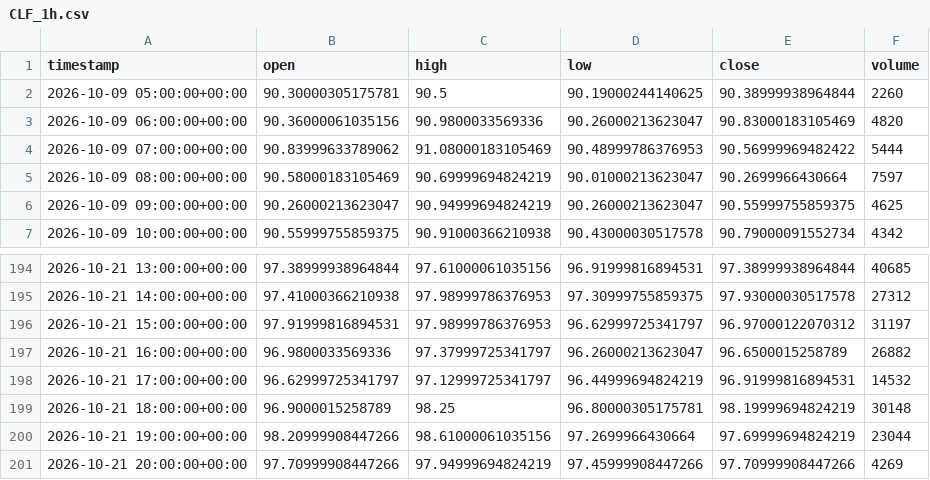
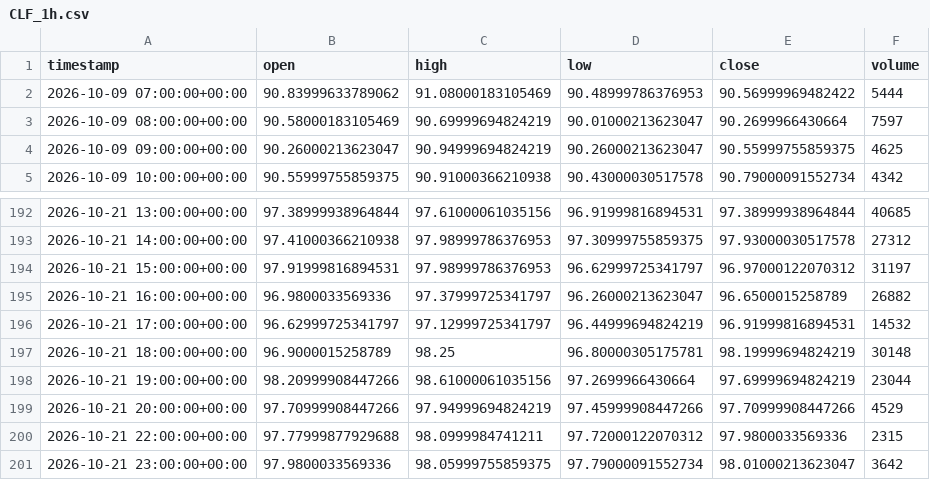
Before and after one commit to maraky122/mesa-brooks, a CSV file: data/ohlc/CLF_1h.csv, drawn as a sheet; only a part is shown, gaps mark what is left out.

```diff
--- a/data/ohlc/CLF_1h.csv
+++ b/data/ohlc/CLF_1h.csv
@@ -1,4 +1,2 @@
 timestamp,open,high,low,close,volume
-2026-10-09 05:00:00+00:00,90.30000305175781,90.5,90.19000244140625,90.38999938964844,2260
-2026-10-09 06:00:00+00:00,90.36000061035156,90.9800033569336,90.26000213623047,90.83000183105469,4820
 2026-10-09 07:00:00+00:00,90.83999633789062,91.08000183105469,90.48999786376953,90.56999969482422,5444
@@ -200,2 +198,4 @@ timestamp,open,high,low,close,volume
 2026-10-21 19:00:00+00:00,98.20999908447266,98.61000061035156,97.2699966430664,97.69999694824219,23044
-2026-10-21 20:00:00+00:00,97.70999908447266,97.94999694824219,97.45999908447266,97.70999908447266,4269
+2026-10-21 20:00:00+00:00,97.70999908447266,97.94999694824219,97.45999908447266,97.70999908447266,4529
+2026-10-21 22:00:00+00:00,97.77999877929688,98.0999984741211,97.72000122070312,97.9800033569336,2315
+2026-10-21 23:00:00+00:00,97.9800033569336,98.05999755859375,97.79000091552734,98.01000213623047,3642
```
Also changed, not shown: data/ohlc/GCF_1h.csv, data/ohlc/NVDA_1d.csv, 20 other files.
